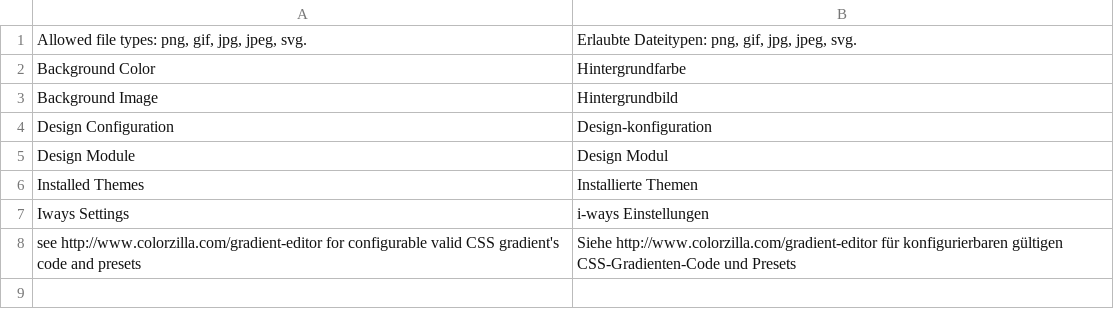
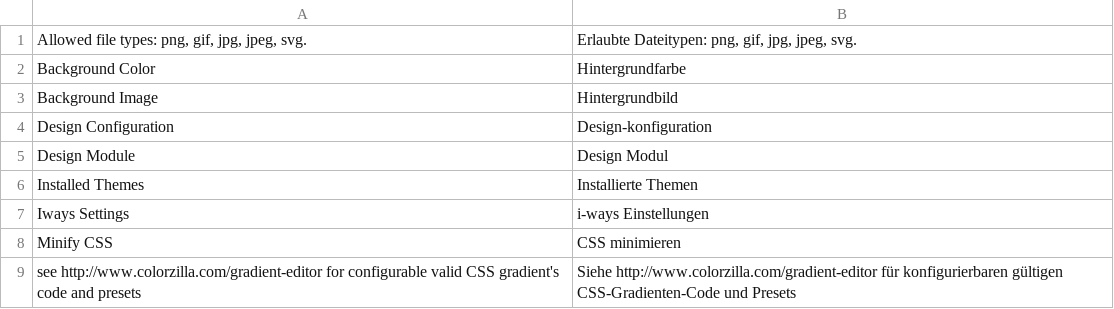
Before and after one commit to TheB3Rt0z/mag2, a CSV file: app/code/Iways/Design/i18n/de_DE.csv, drawn as a sheet; the diff names each change by its address in the sheet, - before the commit and + after, or states it on an @@ line.

Commit message:
minify option for custom CSS

```diff
--- a/app/code/Iways/Design/i18n/de_DE.csv
+++ b/app/code/Iways/Design/i18n/de_DE.csv
+row 8: Minify CSS | CSS minimieren
```
Also changed, not shown: 5 other files.
